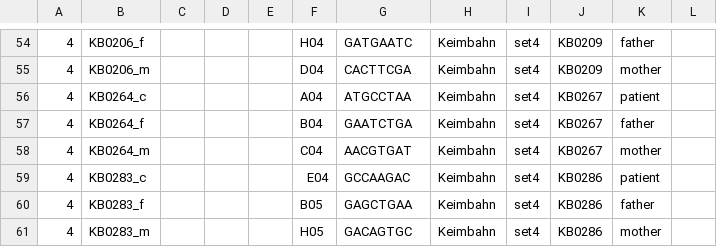
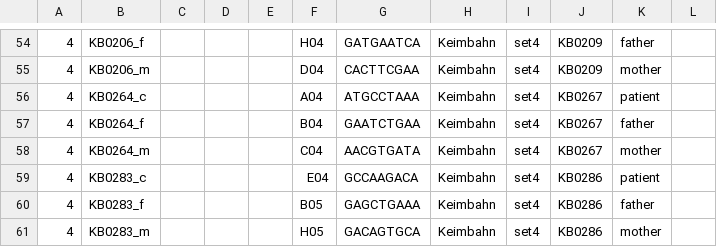
Before and after one commit to sjanssen2/spike, a CSV file: data/samplesheets/191128_NB552271_0003_AHHY3NBGXC_spike.csv, drawn as a sheet; only a part is shown, gaps mark what is left out; the diff covers the shown part only; the diff names each change by its address in the sheet, - before the commit and + after, or states it on an @@ line.

```diff
--- a/data/samplesheets/191128_NB552271_0003_AHHY3NBGXC_spike.csv
+++ b/data/samplesheets/191128_NB552271_0003_AHHY3NBGXC_spike.csv
-G54: GATGAATC
+G54: GATGAATCA
-G55: CACTTCGA
+G55: CACTTCGAA
-G56: ATGCCTAA
+G56: ATGCCTAAA
-G57: GAATCTGA
+G57: GAATCTGAA
-G58: AACGTGAT
+G58: AACGTGATA
-G59: GCCAAGAC
+G59: GCCAAGACA
-G60: GAGCTGAA
+G60: GAGCTGAAA
-G61: GACAGTGC
+G61: GACAGTGCA
```
Also changed, not shown: 28 edited cells elsewhere in this file.
